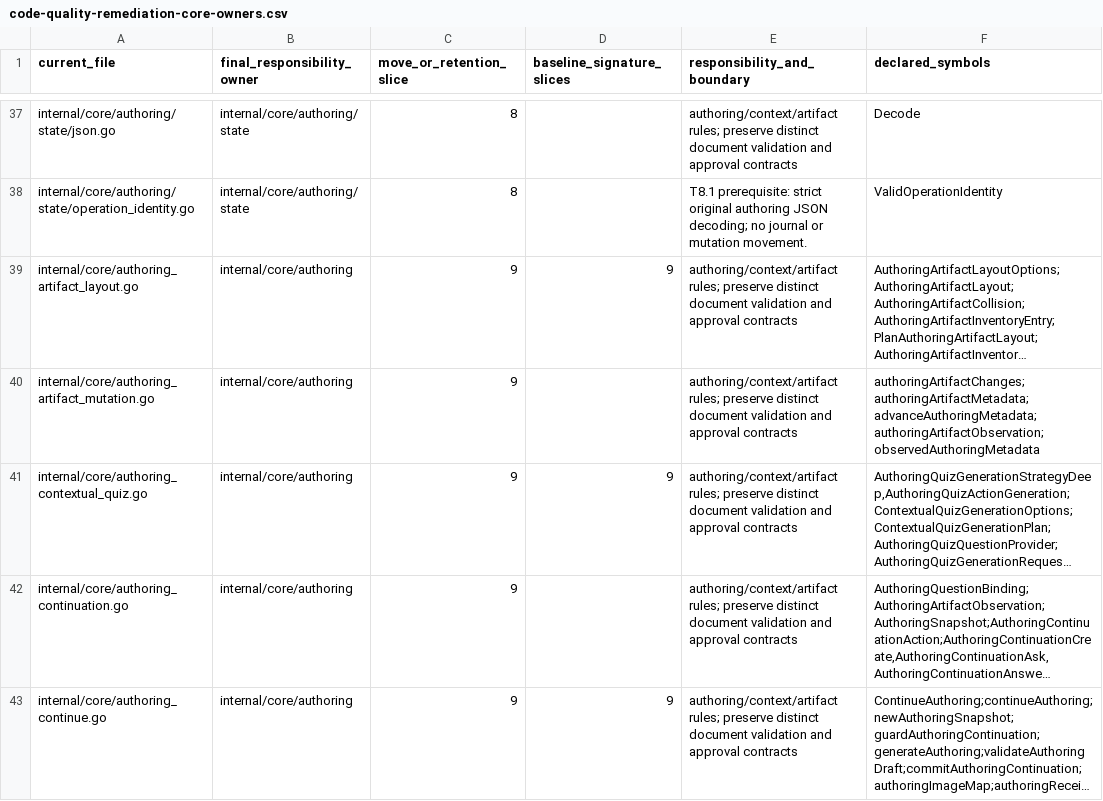
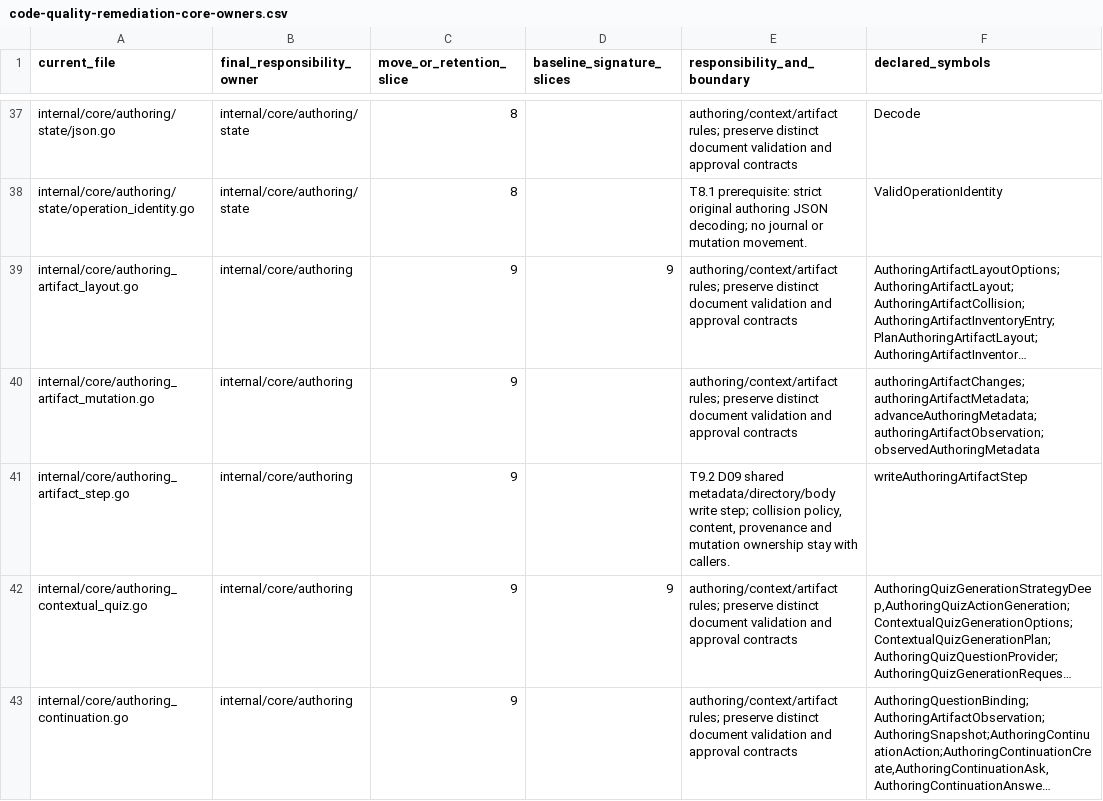
Before and after one commit to adrianpk/chr, a CSV file: ops/default/plan/code-quality-remediation-core-owners.csv, drawn as a sheet; only a part is shown, gaps mark what is left out; the shorter side is filled out with more unchanged rows; long unchanged cells end in …; the diff names each change by its address in the sheet, - before the commit and + after, or states it on an @@ line.

Commit message:
refactor(authoring): share artifact step metadata and file writes

```diff
--- a/ops/default/plan/code-quality-remediation-core-owners.csv
+++ b/ops/default/plan/code-quality-remediation-core-owners.csv
+row 41: internal/core/authoring_artifact_step.go | internal/core/authoring | 9 |  | T9.2 D09 shared metadata/directory/body write step; collision policy, content, provenance and mutation ownership stay with callers. | writeAuthoringArtifactStep
```
Also changed, not shown: 7 other files.
